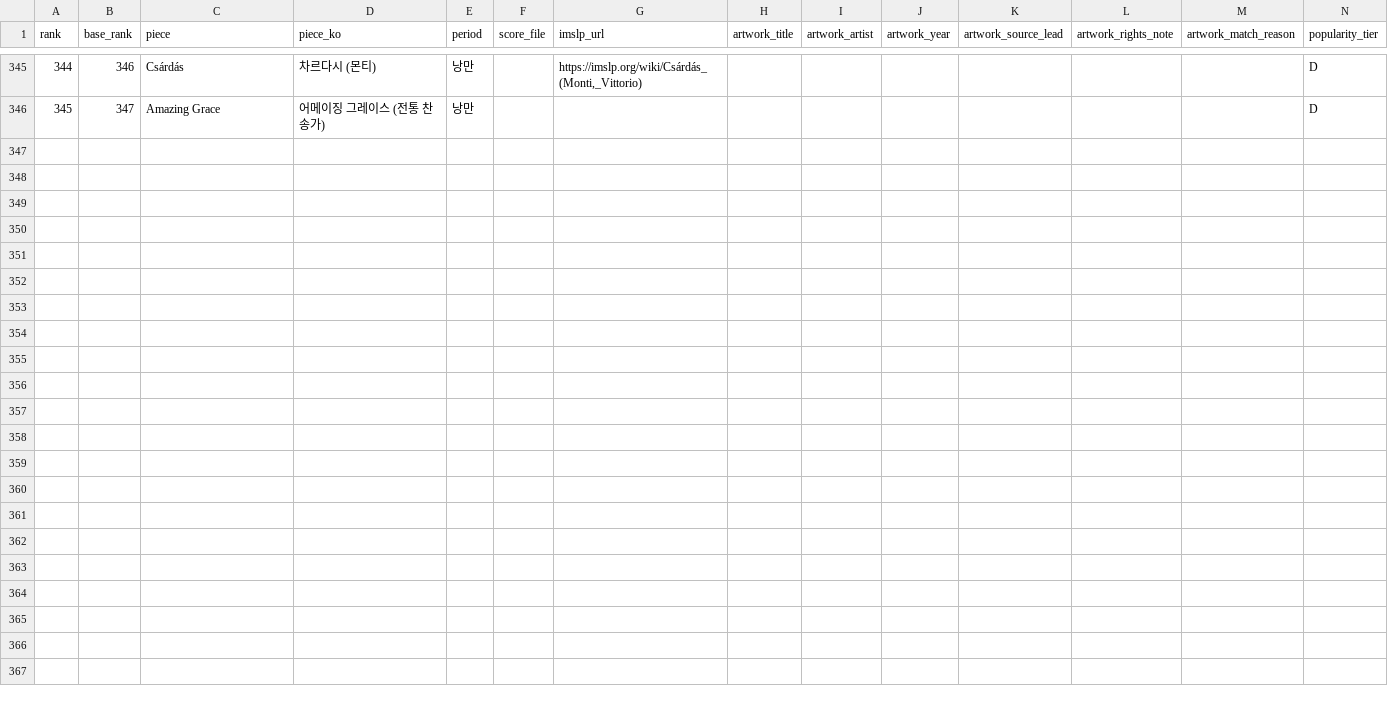
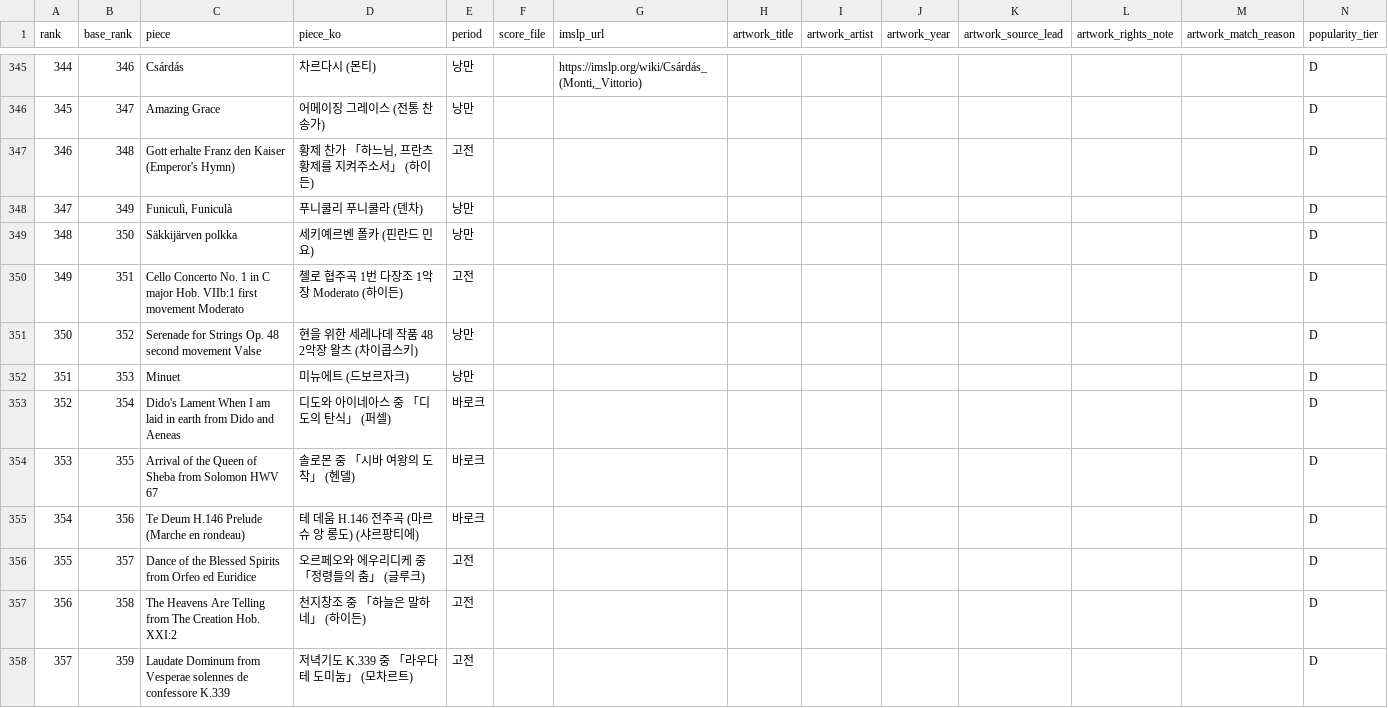
Before and after one commit to Cottons-Blue-leap/ProjectMuse, a CSV file: planning/candidate_master.csv, drawn as a sheet; only a part is shown, gaps mark what is left out; the diff names each change by its address in the sheet, - before the commit and + after, or states it on an @@ line.

```diff
--- a/planning/candidate_master.csv
+++ b/planning/candidate_master.csv
+row 347: 346 | 348 | Gott erhalte Franz den Kaiser (Emperor's Hymn) | 황제 찬가 「하느님, 프란츠 황제를 지켜주소서」 (하이든) | 고전 |  |  |  |  |  |  |  |  | D
+row 348: 347 | 349 | Funiculì, Funiculà | 푸니쿨리 푸니쿨라 (덴차) | 낭만 |  |  |  |  |  |  |  |  | D
+row 349: 348 | 350 | Säkkijärven polkka | 세키예르벤 폴카 (핀란드 민요) | 낭만 |  |  |  |  |  |  |  |  | D
+row 350: 349 | 351 | Cello Concerto No. 1 in C major Hob. VIIb:1 first movement Moderato | 첼로 협주곡 1번 다장조 1악장 Moderato (하이든) | 고전 |  |  |  |  |  |  |  |  | D
+row 351: 350 | 352 | Serenade for Strings Op. 48 second movement Valse | 현을 위한 세레나데 작품 48 2악장 왈츠 (차이콥스키) | 낭만 |  |  |  |  |  |  |  |  | D
+row 352: 351 | 353 | Minuet | 미뉴에트 (드보르자크) | 낭만 |  |  |  |  |  |  |  |  | D
+row 353: 352 | 354 | Dido's Lament When I am laid in earth from Dido and Aeneas | 디도와 아이네아스 중 「디도의 탄식」 (퍼셀) | 바로크 |  |  |  |  |  |  |  |  | D
+row 354: 353 | 355 | Arrival of the Queen of Sheba from Solomon HWV 67 | 솔로몬 중 「시바 여왕의 도착」 (헨델) | 바로크 |  |  |  |  |  |  |  |  | D
+row 355: 354 | 356 | Te Deum H.146 Prelude (Marche en rondeau) | 테 데움 H.146 전주곡 (마르슈 앙 롱도) (샤르팡티에) | 바로크 |  |  |  |  |  |  |  |  | D
+row 356: 355 | 357 | Dance of the Blessed Spirits from Orfeo ed Euridice | 오르페오와 에우리디케 중 「정령들의 춤」 (글루크) | 고전 |  |  |  |  |  |  |  |  | D
+row 357: 356 | 358 | The Heavens Are Telling from The Creation Hob. XXI:2 | 천지창조 중 「하늘은 말하네」 (하이든) | 고전 |  |  |  |  |  |  |  |  | D
+row 358: 357 | 359 | Laudate Dominum from Vesperae solennes de confessore K.339 | 저녁기도 K.339 중 「라우다테 도미눔」 (모차르트) | 고전 |  |  |  |  |  |  |  |  | D
```
Also changed, not shown: series_history.csv.
